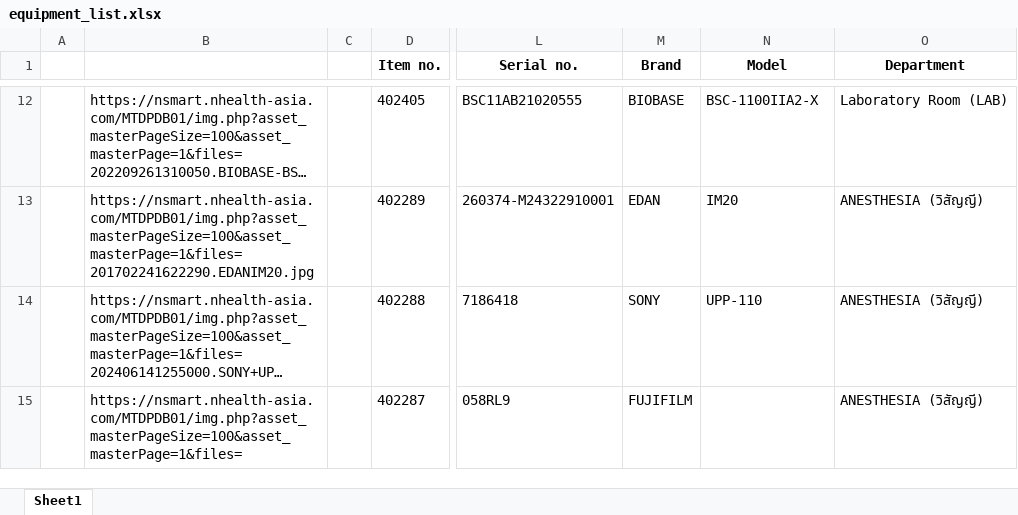
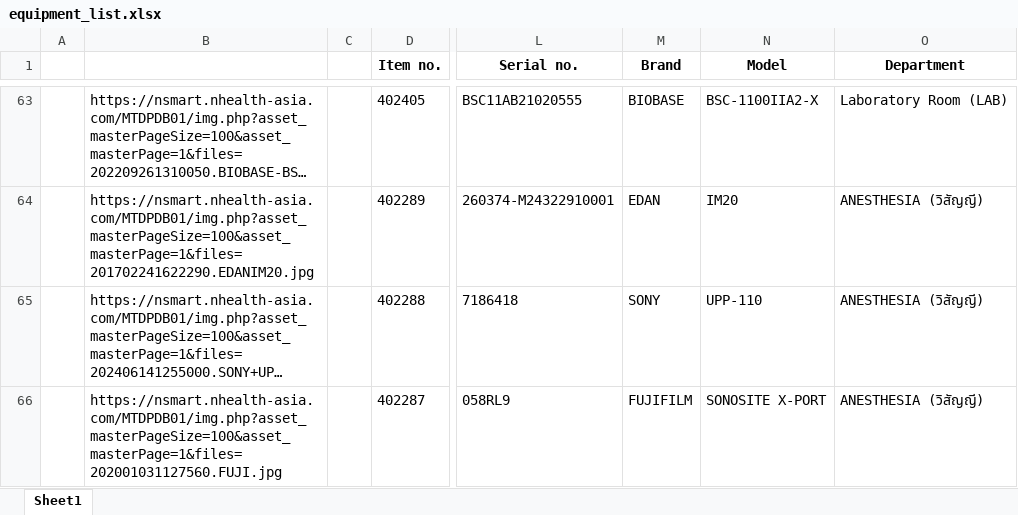
Before and after one commit to pyt3/forms, an Excel workbook: py_test_ui/EXCEL FILE/equipment_list.xlsx, sheet Sheet1, drawn as a sheet; only a part is shown, gaps mark what is left out; long unchanged cells end in …; values as stored, in another font and other column widths than the file's, no borders; addresses are those after the commit; the diff covers the shown part only; the diff names each change by its address in the sheet, - before the commit and + after, or states it on an @@ line.

```diff
--- a/py_test_ui/EXCEL FILE/equipment_list.xlsx (sheet Sheet1)
+++ b/py_test_ui/EXCEL FILE/equipment_list.xlsx (sheet Sheet1)
-B66: https://nsmart.nhealth-asia.com/MTDPDB01/img.php?asset_masterPageSize=100&asset_masterPage=1&files=
+B66: https://nsmart.nhealth-asia.com/MTDPDB01/img.php?asset_masterPageSize=100&asset_masterPage=1&files=202001031127560.FUJI.jpg
-N66 (Model): (empty)
+N66 (Model): SONOSITE X-PORT
```
Also changed, not shown: 52 added rows, 52 removed rows and 57 edited cells elsewhere in this sheet, 3 other files.
